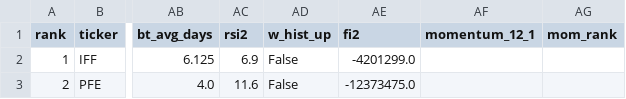
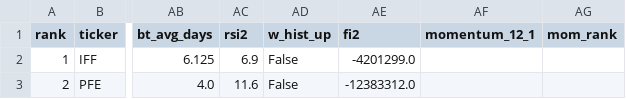
Before and after one commit to Marla62/triple-screen-scan, a CSV file: output/latest.csv, drawn as a sheet; only a part is shown, gaps mark what is left out; the diff names each change by its address in the sheet, - before the commit and + after, or states it on an @@ line.

```diff
--- a/output/latest.csv
+++ b/output/latest.csv
-AE3 (fi2): -12373475.0
+AE3 (fi2): -12383312.0
```
Also changed, not shown: 4 other files.
